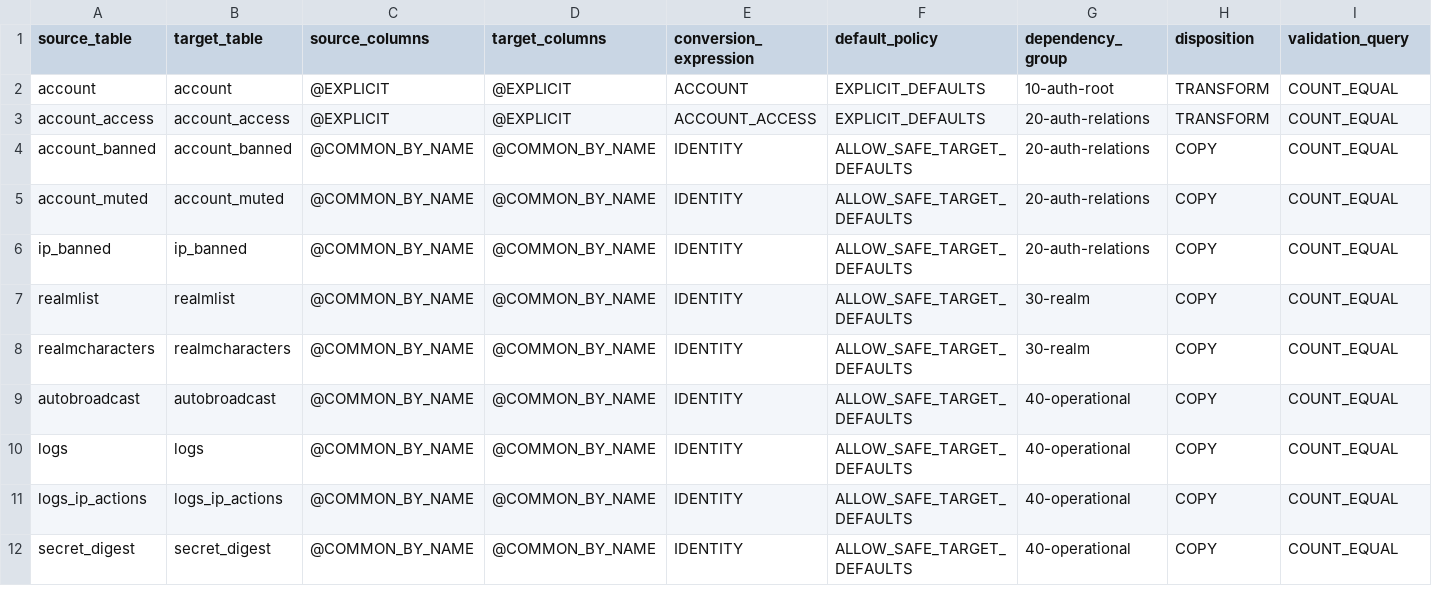
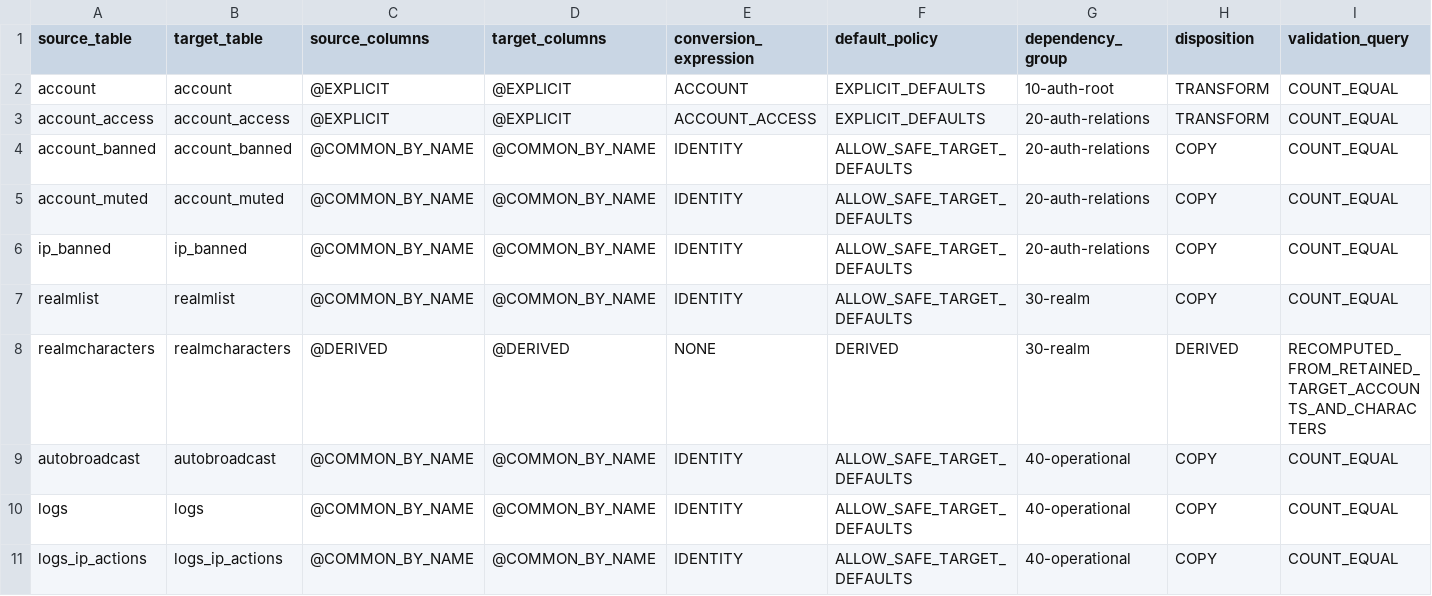
Before and after one commit to peycho/trinitycore-azerothcore-db-migrator, a CSV file: mappings/auth.csv, drawn as a sheet; only a part is shown; the shorter side is filled out with more unchanged rows; the diff names each change by its address in the sheet, - before the commit and + after, or states it on an @@ line.

Commit message:
Implemented target-only orphan cleanup without modifying TrinityCore source data.

```diff
--- a/mappings/auth.csv
+++ b/mappings/auth.csv
-C8 (source_columns): @COMMON_BY_NAME
+C8 (source_columns): @DERIVED
-D8 (target_columns): @COMMON_BY_NAME
+D8 (target_columns): @DERIVED
-E8 (conversion_expression): IDENTITY
+E8 (conversion_expression): NONE
-F8 (default_policy): ALLOW_SAFE_TARGET_DEFAULTS
+F8 (default_policy): DERIVED
-H8 (disposition): COPY
+H8 (disposition): DERIVED
-I8 (validation_query): COUNT_EQUAL
+I8 (validation_query): RECOMPUTED_FROM_RETAINED_TARGET_ACCOUNTS_AND_CHARACTERS
```
Also changed, not shown: 12 other files.
